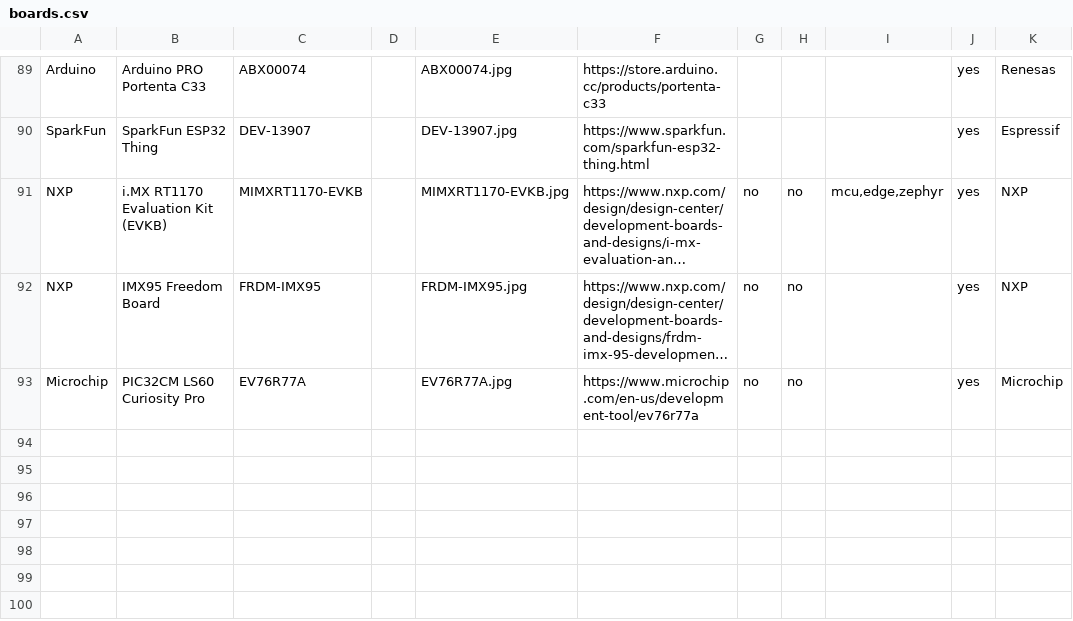
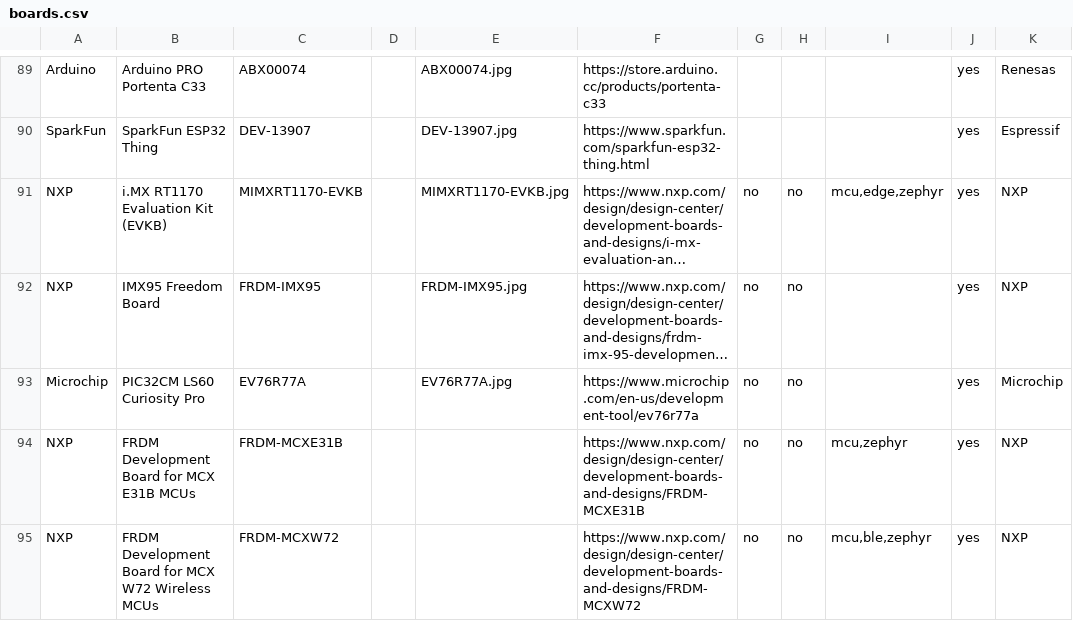
Before and after one commit to avnet-iotconnect/iotc-index, a CSV file: data/boards.csv, drawn as a sheet; only a part is shown, gaps mark what is left out; long unchanged cells end in …; the diff names each change by its address in the sheet, - before the commit and + after, or states it on an @@ line.

Commit message:
Add i.MX95 property-alarm demo and 5 new Zephyr demos with repo imagery
New cards:
- Smart Camera Property Alarm (iotc-eIQ-IMX95-property-alarm) on FRDM-IMX95:
  YOLO11n on the Neutron NPU, YuNet+SFace face recognition, SmolVLM-256M
  scene VLM, and the eIQ GenAI Flow voice/agent stack. Includes the repo's
  theft-alert photo in the drawer gallery.
- Zephyr demos from iotc-zephyr-demos not yet catalogued: eIQ vibration
  predictive maintenance (FRDM-MCXN947), gateway with child devices +
  offline store-and-forward (FRDM-IMX93), ML model hot-swap (ATSAME54-XPRO),
  UART telemetry source for constrained MCUs (FRDM-MCXE31B / FRDM-MCXW72),
  and vision occupancy person detection (MIMXRT1170-EVKB).

models.csv 19 -> 24: yolo11n, yunet-sface, smolvlm, eiq-tss (Time Series
Studio Random Forest), tiny-mlp (IOTM hot-swap blobs).
boards.csv: add FRDM-MCXE31B and FRDM-MCXW72.
assets/listings/: 8 images copied from the repos (dashboards + hardware
photos) so drawer galleries are offline-safe.

```diff
--- a/data/boards.csv
+++ b/data/boards.csv
+row 94: NXP | FRDM Development Board for MCX E31B MCUs | FRDM-MCXE31B |  |  | https://www.nxp.com/design/design-center/development-boards-and-designs/FRDM-MCXE31B | no | no | mcu,zephyr | yes | NXP
+row 95: NXP | FRDM Development Board for MCX W72 Wireless MCUs | FRDM-MCXW72 |  |  | https://www.nxp.com/design/design-center/development-boards-and-designs/FRDM-MCXW72 | no | no | mcu,ble,zephyr | yes | NXP
```
Also changed, not shown: data/listings.csv, data/models.csv, 8 other files.
